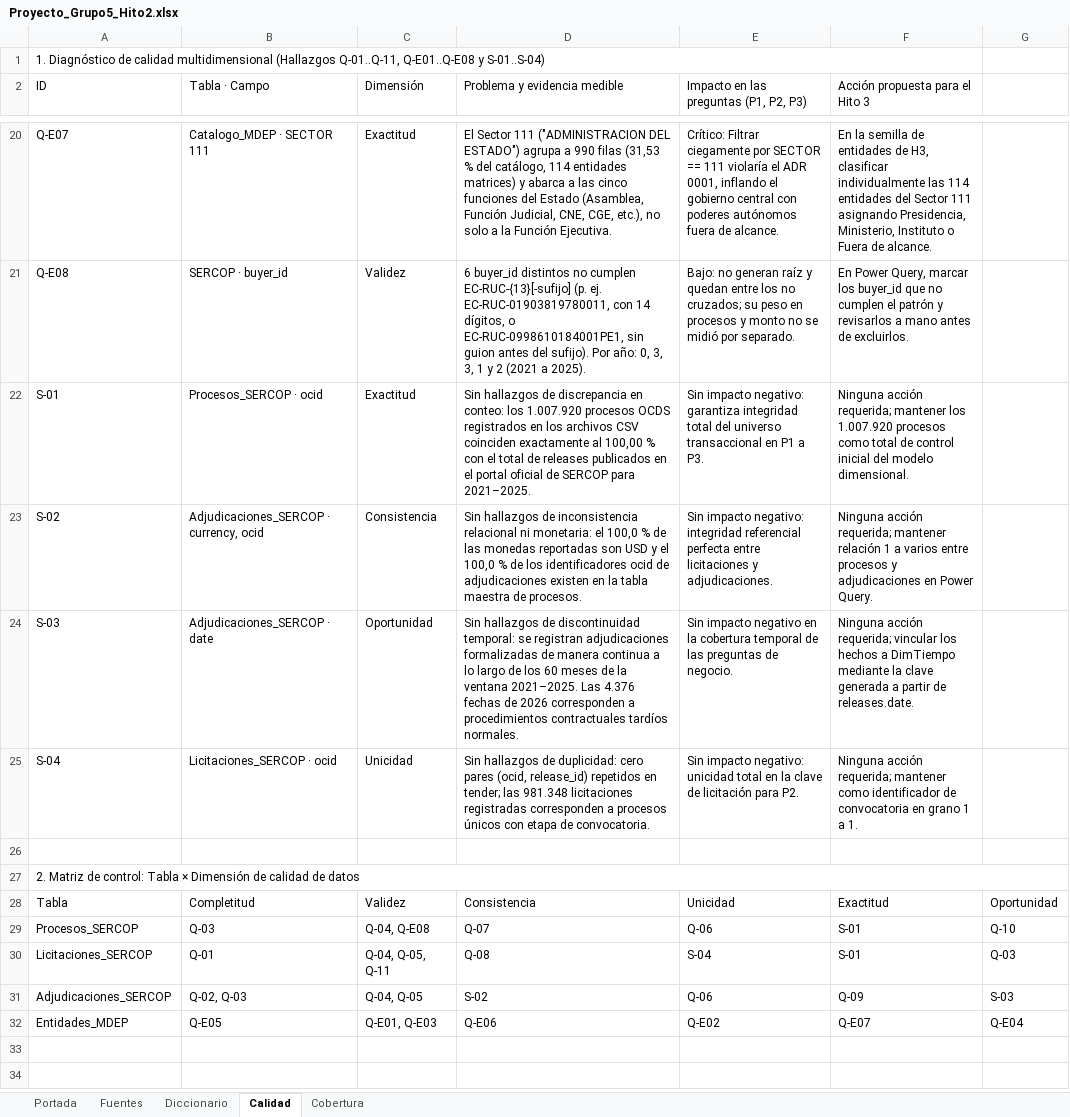
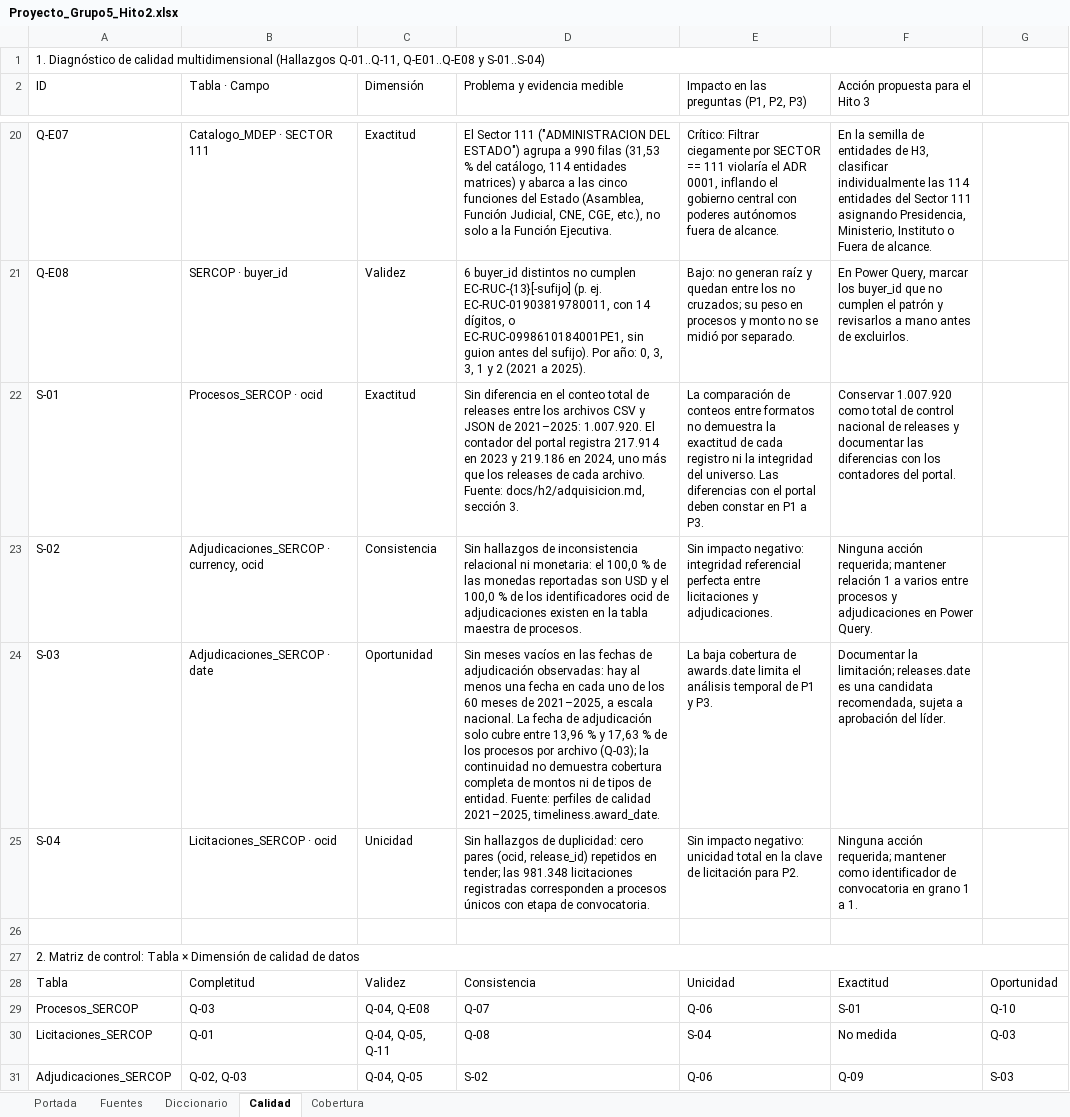
Before and after one commit to Vladimirjon/ec-gov-procurement-dw, an Excel workbook: deliverables/h2/Proyecto_Grupo5_Hito2.xlsx, sheet Calidad, drawn as a sheet; only a part is shown, gaps mark what is left out; the shorter side is filled out with more unchanged rows; values as stored, in another font and other column widths than the file's, no cell formats; the diff names each change by its address in the sheet, - before the commit and + after, or states it on an @@ line.

Commit message:
fix(h2): corregir cobertura y validar libro con evidencia

```diff
--- a/deliverables/h2/Proyecto_Grupo5_Hito2.xlsx (sheet Calidad)
+++ b/deliverables/h2/Proyecto_Grupo5_Hito2.xlsx (sheet Calidad)
-D22 (Problema y evidencia medible): Sin hallazgos de discrepancia en conteo: los 1.007.920 procesos OCDS registrados en los archivos CSV coinciden exactamente al 100,00 % con el total de releases publicados en el portal oficial de SERCOP para 2021–2025.
+D22 (Problema y evidencia medible): Sin diferencia en el conteo total de releases entre los archivos CSV y JSON de 2021–2025: 1.007.920. El contador del portal registra 217.914 en 2023 y 219.186 en 2024, uno más que los releases de cada archivo. Fuente: docs/h2/adquisicion.md, sección 3.
-E22: Sin impacto negativo: garantiza integridad total del universo transaccional en P1…
+E22: La comparación de conteos entre formatos no demuestra la exactitud de cada registro ni la integridad del universo. Las diferencias con el portal deben constar en P1…
-F22 (Acción propuesta para el Hito 3): Ninguna acción requerida; mantener los 1.007.920 procesos como total de control inicial del modelo dimensional.
+F22 (Acción propuesta para el Hito 3): Conservar 1.007.920 como total de control nacional de releases y documentar las diferencias con los contadores del portal.
-D24 (Problema y evidencia medible): Sin hallazgos de discontinuidad temporal: se registran adjudicaciones formalizadas de manera continua a lo largo de los 60 meses de la ventana 2021–2025. Las 4.376 fechas de 2026 corresponden a procedimientos contractuales tardíos normales.
+D24 (Problema y evidencia medible): Sin meses vacíos en las fechas de adjudicación observadas: hay al menos una fecha en cada uno de los 60 meses de 2021–2025, a escala nacional. La fecha de adjudicación solo cubre entre 13,96 % y 17,63 % de los procesos por archivo (Q-03); la continuidad no demuestra cobertura completa de montos ni de tipos de entidad. Fuente: perfiles de calidad 2021–2025, timeliness.award_date.
-E24: Sin impacto negativo en la cobertura temporal de las preguntas de negocio.
+E24: La baja cobertura de awards.date limita el análisis temporal de P1 y P3.
-F24 (Acción propuesta para el Hito 3): Ninguna acción requerida; vincular los hechos a DimTiempo mediante la clave generada a partir de releases.date.
+F24 (Acción propuesta para el Hito 3): Documentar la limitación; releases.date es una candidata recomendada, sujeta a aprobación del líder.
-F30 (Acción propuesta para el Hito 3): S-01
+F30 (Acción propuesta para el Hito 3): No medida
```
Also changed, not shown: sheet Diccionario, sheet Fuentes, sheet Portada, sheet Cobertura, cell formats, 6 other files.
